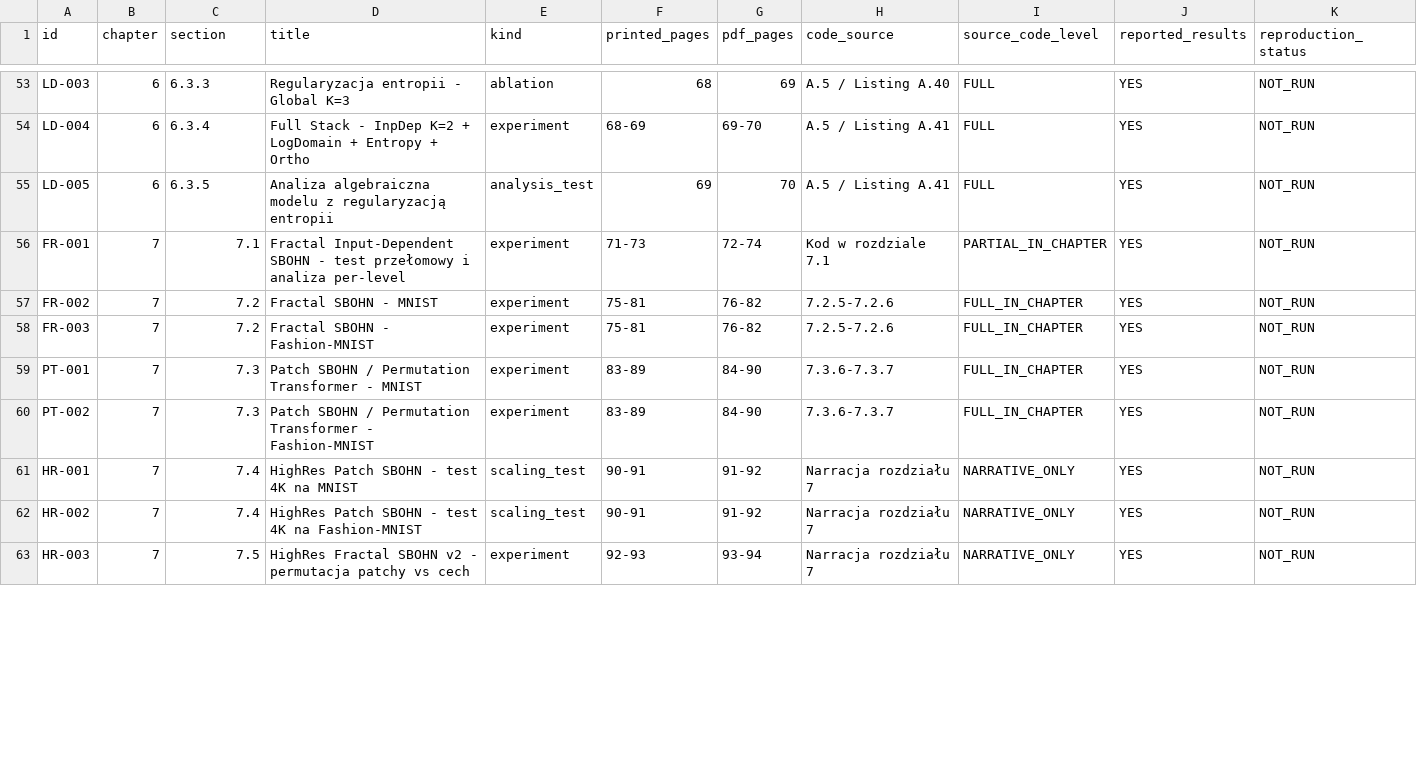
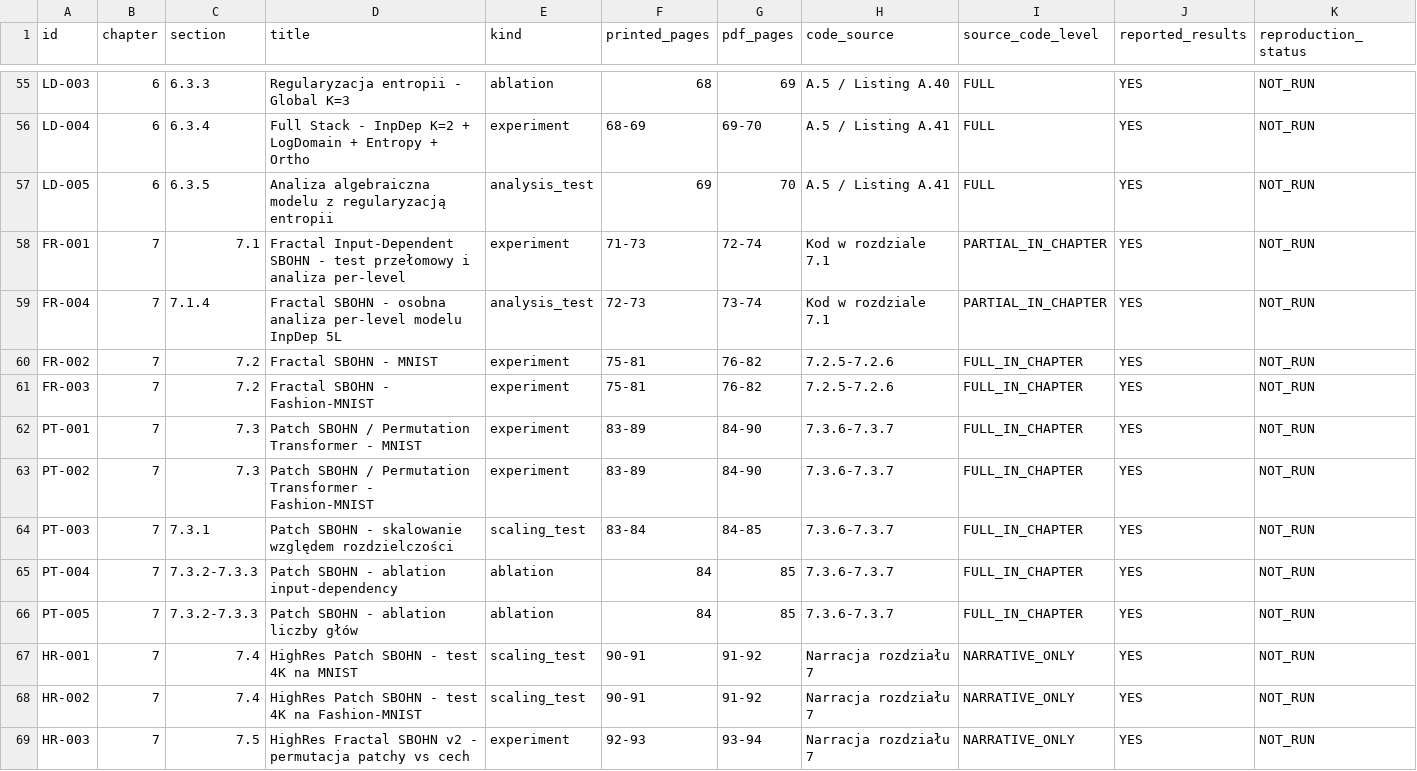
Before and after one commit to slawomir-ramian/BOHN-Original, a CSV file: inventory/experiments.csv, drawn as a sheet; only a part is shown, gaps mark what is left out; the diff covers the shown part only.

Commit message:
Audit BOHN monograph against LaTeX source

```diff
--- a/inventory/experiments.csv
+++ b/inventory/experiments.csv
@@ -56,2 +58,3 @@ LD-005,6,6.3.5,Analiza algebraiczna modelu z regularyzacją entropii,analysis_te
 FR-001,7,7.1,Fractal Input-Dependent SBOHN - test przełomowy i analiza per-level,experiment,71-73,72-74,Kod w rozdziale 7.1,PARTIAL_IN_CHAPTER,YES,NOT_RUN
+FR-004,7,7.1.4,Fractal SBOHN - osobna analiza per-level modelu InpDep 5L,analysis_test,72-73,73-74,Kod w rozdziale 7.1,PARTIAL_IN_CHAPTER,YES,NOT_RUN
 FR-002,7,7.2,Fractal SBOHN - MNIST,experiment,75-81,76-82,7.2.5-7.2.6,FULL_IN_CHAPTER,YES,NOT_RUN
@@ -60,2 +63,5 @@ PT-001,7,7.3,Patch SBOHN / Permutation Transformer - MNIST,experiment,83-89,84-9
 PT-002,7,7.3,Patch SBOHN / Permutation Transformer - Fashion-MNIST,experiment,83-89,84-90,7.3.6-7.3.7,FULL_IN_CHAPTER,YES,NOT_RUN
+PT-003,7,7.3.1,Patch SBOHN - skalowanie względem rozdzielczości,scaling_test,83-84,84-85,7.3.6-7.3.7,FULL_IN_CHAPTER,YES,NOT_RUN
+PT-004,7,7.3.2-7.3.3,Patch SBOHN - ablation input-dependency,ablation,84,85,7.3.6-7.3.7,FULL_IN_CHAPTER,YES,NOT_RUN
+PT-005,7,7.3.2-7.3.3,Patch SBOHN - ablation liczby głów,ablation,84,85,7.3.6-7.3.7,FULL_IN_CHAPTER,YES,NOT_RUN
 HR-001,7,7.4,HighRes Patch SBOHN - test 4K na MNIST,scaling_test,90-91,91-92,Narracja rozdziału 7,NARRATIVE_ONLY,YES,NOT_RUN
```
Also changed, not shown: 8 added rows and 8 edited cells elsewhere in this file, 16 other files.
